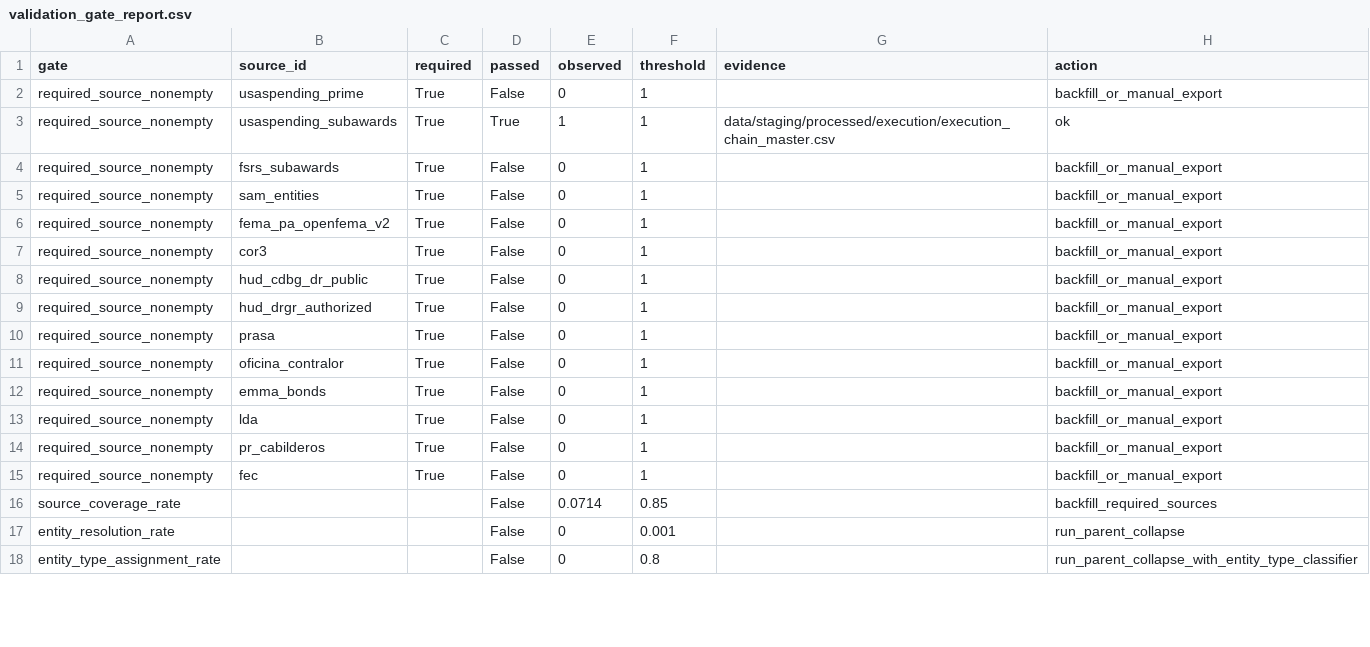
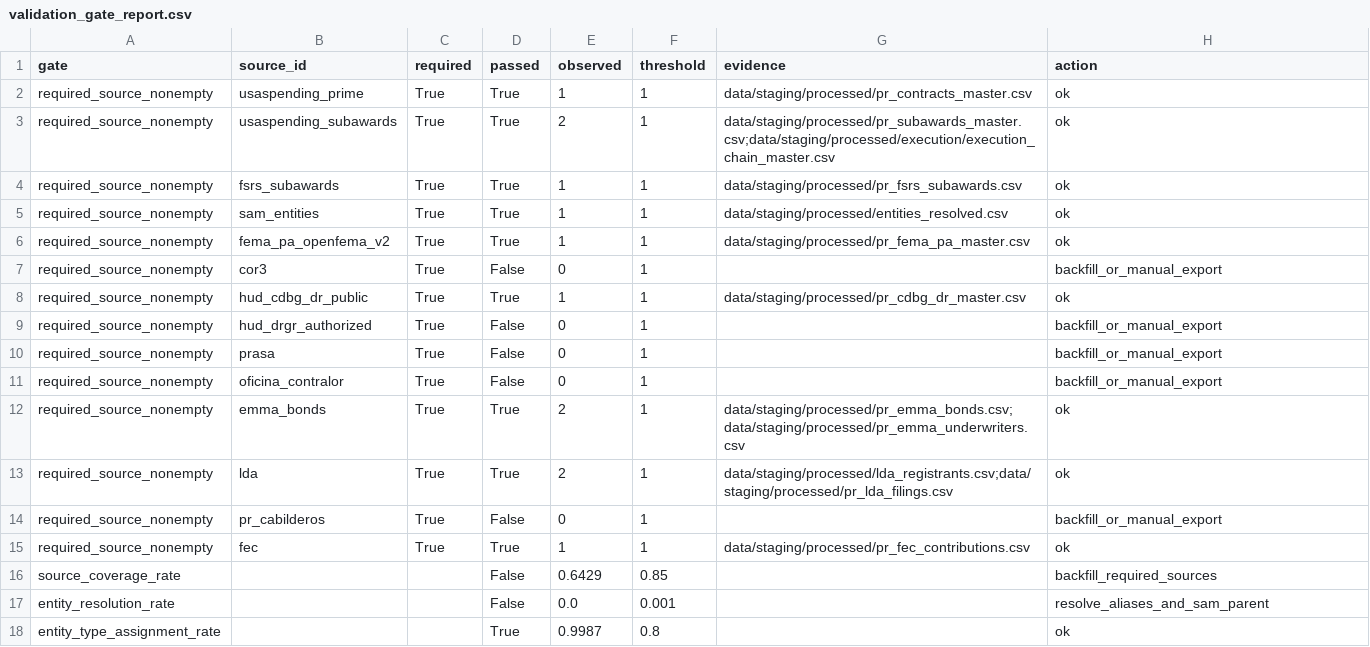
Before and after one commit to jotaele44/Contract-Sweeper, a CSV file: data/manifests/validation_gate_report.csv, drawn as a sheet; only a part is shown; the diff covers the shown part only.

```diff
--- a/data/manifests/validation_gate_report.csv
+++ b/data/manifests/validation_gate_report.csv
@@ -1,9 +1,9 @@
 gate,source_id,required,passed,observed,threshold,evidence,action
-required_source_nonempty,usaspending_prime,True,False,0,1,,backfill_or_manual_export
-required_source_nonempty,usaspending_subawards,True,True,1,1,data/staging/processed/execution/execution_chain_master.csv,ok
-required_source_nonempty,fsrs_subawards,True,False,0,1,,backfill_or_manual_export
-required_source_nonempty,sam_entities,True,False,0,1,,backfill_or_manual_export
-required_source_nonempty,fema_pa_openfema_v2,True,False,0,1,,backfill_or_manual_export
+required_source_nonempty,usaspending_prime,True,True,1,1,data/staging/processed/pr_contracts_master.csv,ok
+required_source_nonempty,usaspending_subawards,True,True,2,1,data/staging/processed/pr_subawards_master.csv;data/staging/processed/execution/execution_chain_master.csv,ok
+required_source_nonempty,fsrs_subawards,True,True,1,1,data/staging/processed/pr_fsrs_subawards.csv,ok
+required_source_nonempty,sam_entities,True,True,1,1,data/staging/processed/entities_resolved.csv,ok
+required_source_nonempty,fema_pa_openfema_v2,True,True,1,1,data/staging/processed/pr_fema_pa_master.csv,ok
 required_source_nonempty,cor3,True,False,0,1,,backfill_or_manual_export
-required_source_nonempty,hud_cdbg_dr_public,True,False,0,1,,backfill_or_manual_export
+required_source_nonempty,hud_cdbg_dr_public,True,True,1,1,data/staging/processed/pr_cdbg_dr_master.csv,ok
 required_source_nonempty,hud_drgr_authorized,True,False,0,1,,backfill_or_manual_export
@@ -11,8 +11,8 @@ required_source_nonempty,prasa,True,False,0,1,,backfill_or_manual_export
 required_source_nonempty,oficina_contralor,True,False,0,1,,backfill_or_manual_export
-required_source_nonempty,emma_bonds,True,False,0,1,,backfill_or_manual_export
-required_source_nonempty,lda,True,False,0,1,,backfill_or_manual_export
+required_source_nonempty,emma_bonds,True,True,2,1,data/staging/processed/pr_emma_bonds.csv;data/staging/processed/pr_emma_underwriters.csv,ok
+required_source_nonempty,lda,True,True,2,1,data/staging/processed/lda_registrants.csv;data/staging/processed/pr_lda_filings.csv,ok
 required_source_nonempty,pr_cabilderos,True,False,0,1,,backfill_or_manual_export
-required_source_nonempty,fec,True,False,0,1,,backfill_or_manual_export
-source_coverage_rate,,,False,0.0714,0.85,,backfill_required_sources
-entity_resolution_rate,,,False,0,0.001,,run_parent_collapse
-entity_type_assignment_rate,,,False,0,0.8,,run_parent_collapse_with_entity_type_classifier
+required_source_nonempty,fec,True,True,1,1,data/staging/processed/pr_fec_contributions.csv,ok
+source_coverage_rate,,,False,0.6429,0.85,,backfill_required_sources
+entity_resolution_rate,,,False,0.0,0.001,,resolve_aliases_and_sam_parent
+entity_type_assignment_rate,,,True,0.9987,0.8,,ok
```
Also changed, not shown: 19 added rows and 3 edited cells elsewhere in this file, reports/foia_yield_tracking.csv, reports/source_registry_status.csv, 12 other files.
